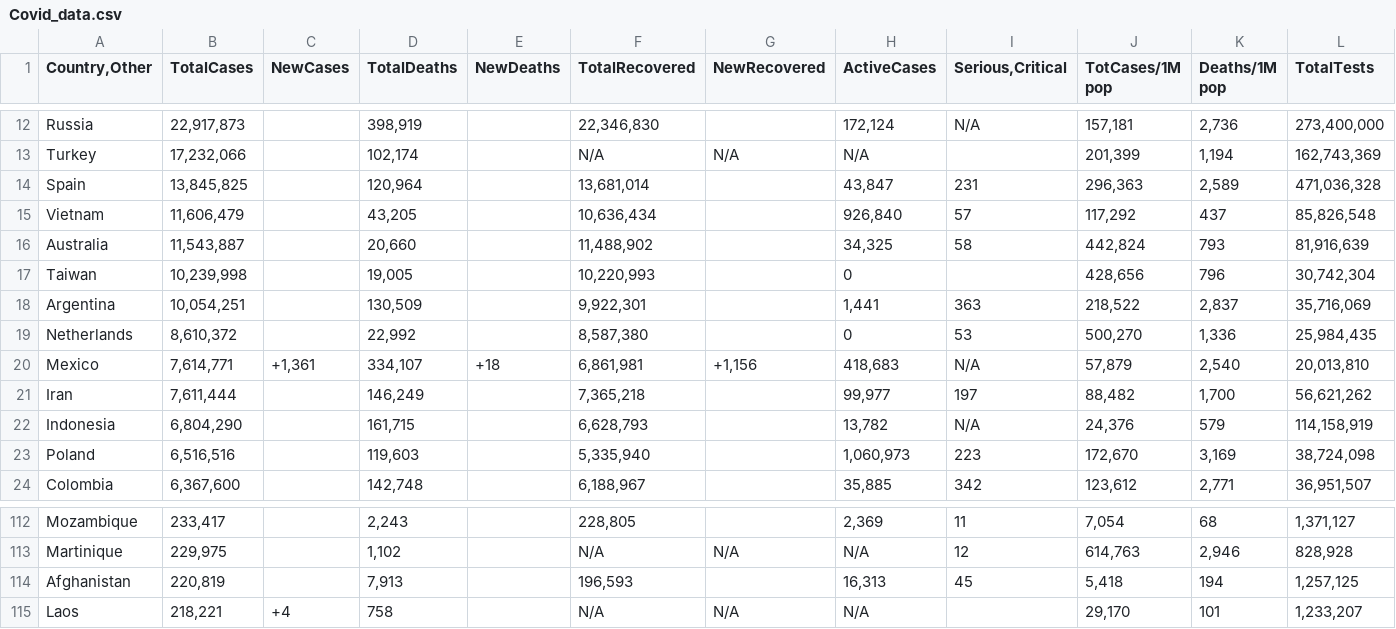
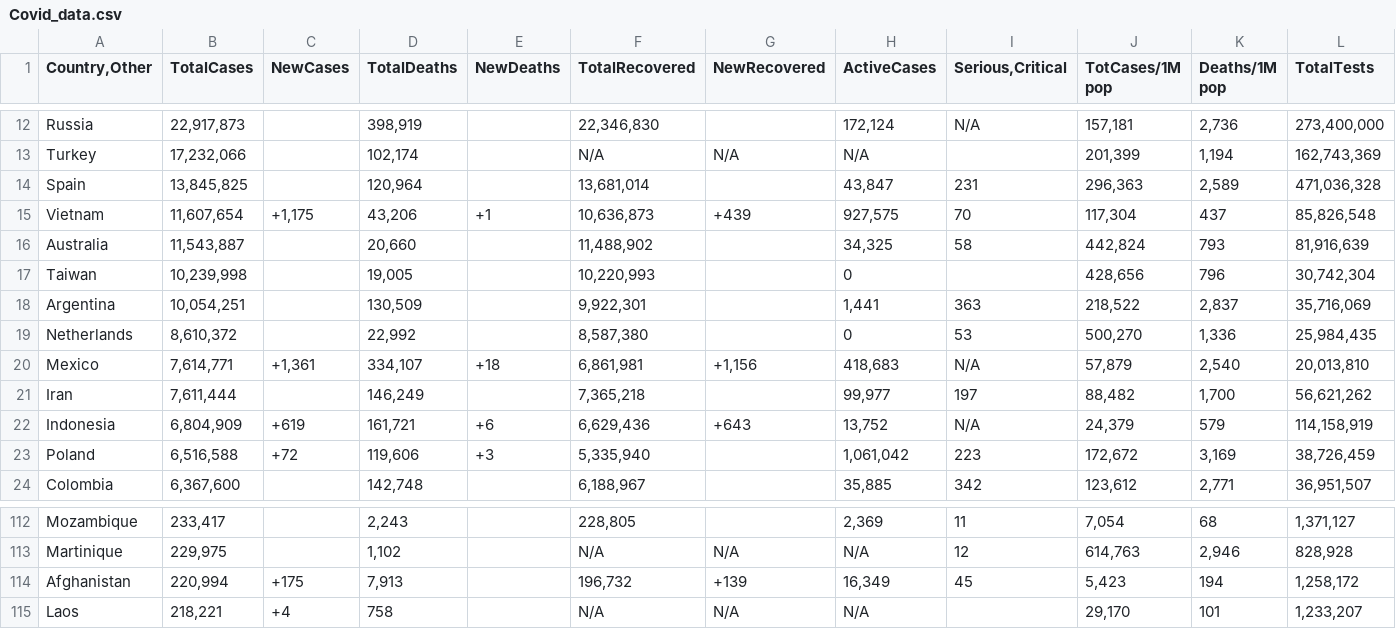
Before and after one commit to RochakSedai/Covid_Visualization, a CSV file: Covid_data.csv, drawn as a sheet; only a part is shown, gaps mark what is left out; the diff covers the shown part only.

```diff
--- a/Covid_data.csv
+++ b/Covid_data.csv
@@ -14,3 +14,3 @@ Turkey,"17,232,066",,"102,174",,N/A,N/A,N/A,,"201,399","1,194","162,743,369"
 Spain,"13,845,825",,"120,964",,"13,681,014",,"43,847",231,"296,363","2,589","471,036,328"
-Vietnam,"11,606,479",,"43,205",,"10,636,434",,"926,840",57,"117,292",437,"85,826,548"
+Vietnam,"11,607,654","+1,175","43,206",+1,"10,636,873",+439,"927,575",70,"117,304",437,"85,826,548"
 Australia,"11,543,887",,"20,660",,"11,488,902",,"34,325",58,"442,824",793,"81,916,639"
@@ -21,4 +21,4 @@ Mexico,"7,614,771","+1,361","334,107",+18,"6,861,981","+1,156","418,683",N/A,"57
 Iran,"7,611,444",,"146,249",,"7,365,218",,"99,977",197,"88,482","1,700","56,621,262"
-Indonesia,"6,804,290",,"161,715",,"6,628,793",,"13,782",N/A,"24,376",579,"114,158,919"
-Poland,"6,516,516",,"119,603",,"5,335,940",,"1,060,973",223,"172,670","3,169","38,724,098"
+Indonesia,"6,804,909",+619,"161,721",+6,"6,629,436",+643,"13,752",N/A,"24,379",579,"114,158,919"
+Poland,"6,516,588",+72,"119,606",+3,"5,335,940",,"1,061,042",223,"172,672","3,169","38,726,459"
 Colombia,"6,367,600",,"142,748",,"6,188,967",,"35,885",342,"123,612","2,771","36,951,507"
@@ -113,3 +113,3 @@ Mozambique,"233,417",,"2,243",,"228,805",,"2,369",11,"7,054",68,"1,371,127"
 Martinique,"229,975",,"1,102",,N/A,N/A,N/A,12,"614,763","2,946","828,928"
-Afghanistan,"220,819",,"7,913",,"196,593",,"16,313",45,"5,418",194,"1,257,125"
+Afghanistan,"220,994",+175,"7,913",,"196,732",+139,"16,349",45,"5,423",194,"1,258,172"
 Laos,"218,221",+4,758,,N/A,N/A,N/A,,"29,170",101,"1,233,207"
```
Also changed, not shown: 1 added row, 1 removed row and 85 edited cells elsewhere in this file, 8 other files.
